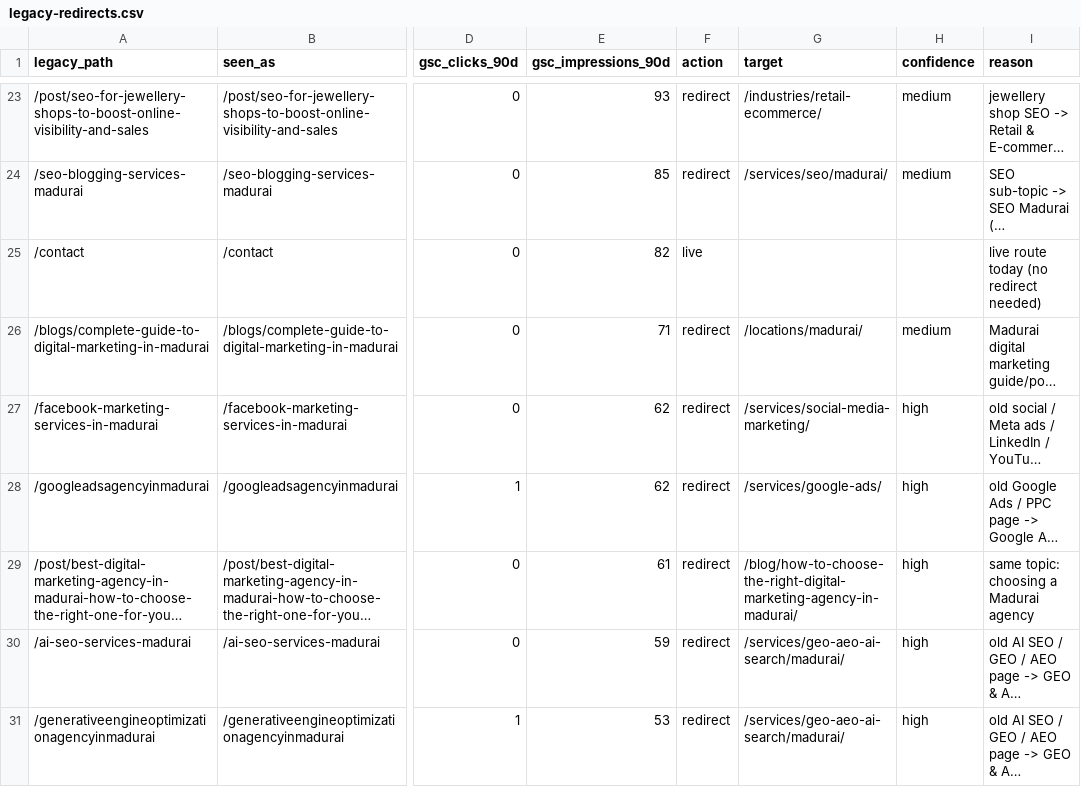
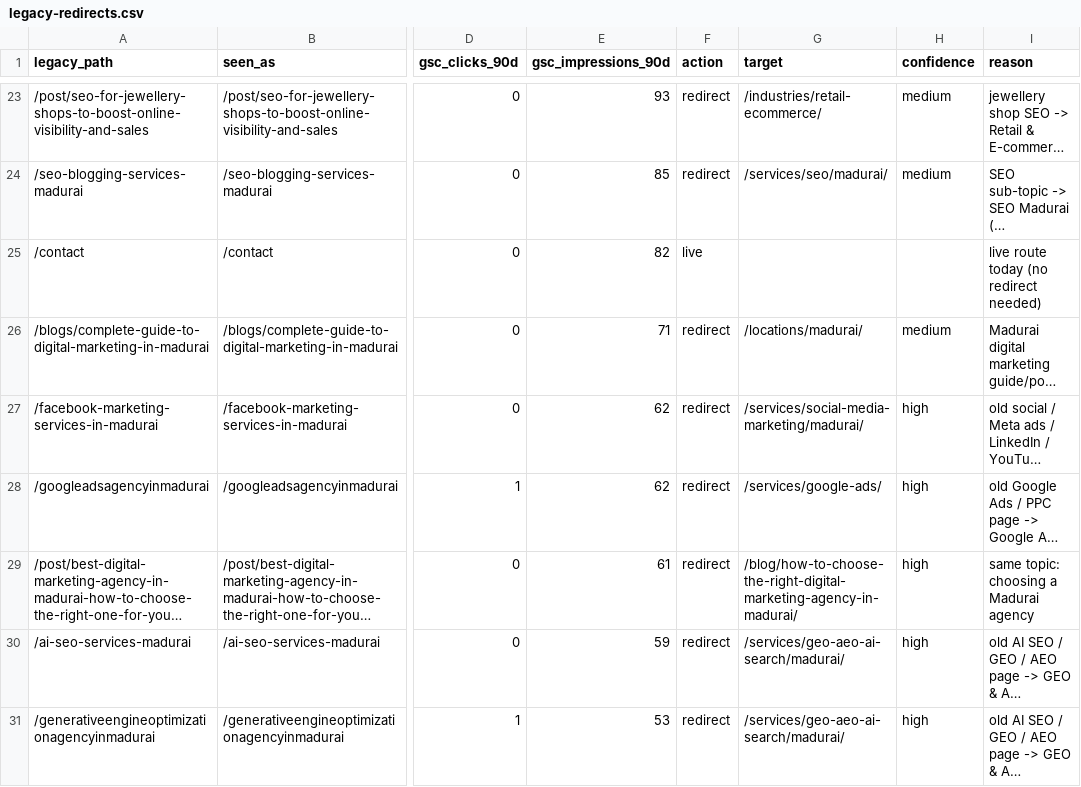
Before and after one commit to ssavvymedia/Static-Savvy-Media, a CSV file: scripts/seo/legacy-redirects.csv, drawn as a sheet; only a part is shown, gaps mark what is left out; long unchanged cells end in …; the diff covers the shown part only; the diff names each change by its address in the sheet, - before the commit and + after, or states it on an @@ line.

Commit message:
seo: new /services/social-media-marketing/madurai/, /services/seo/kuala-lumpur/ and /locations/kuala-lumpur/; retarget Madurai Facebook/Instagram/Meta legacy 301s; hub + Malaysia links; regenerate vercel.json and sitemap

```diff
--- a/scripts/seo/legacy-redirects.csv
+++ b/scripts/seo/legacy-redirects.csv
-G27 (target): /services/social-media-marketing/
+G27 (target): /services/social-media-marketing/madurai/
```
Also changed, not shown: 10 edited cells elsewhere in this file, 13 other files.
